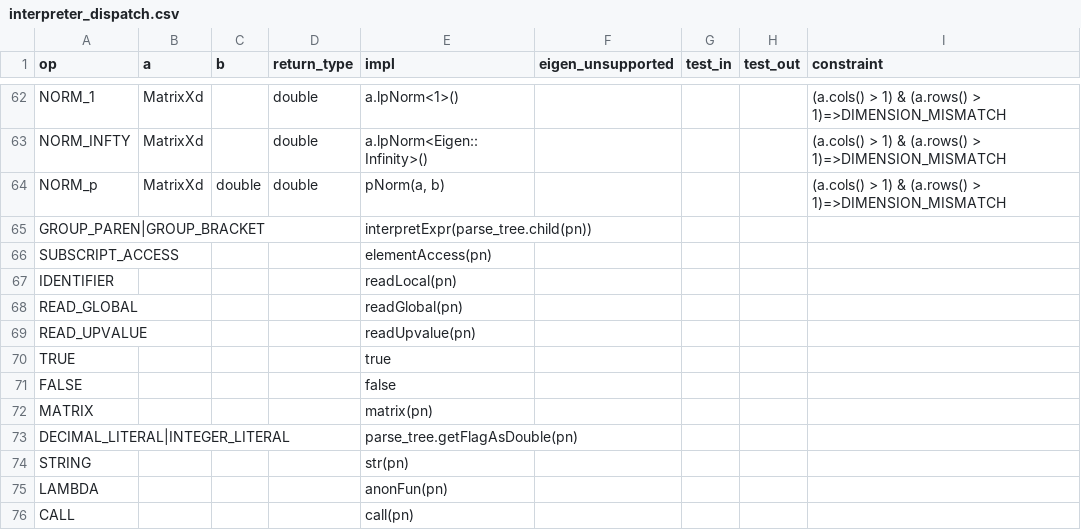
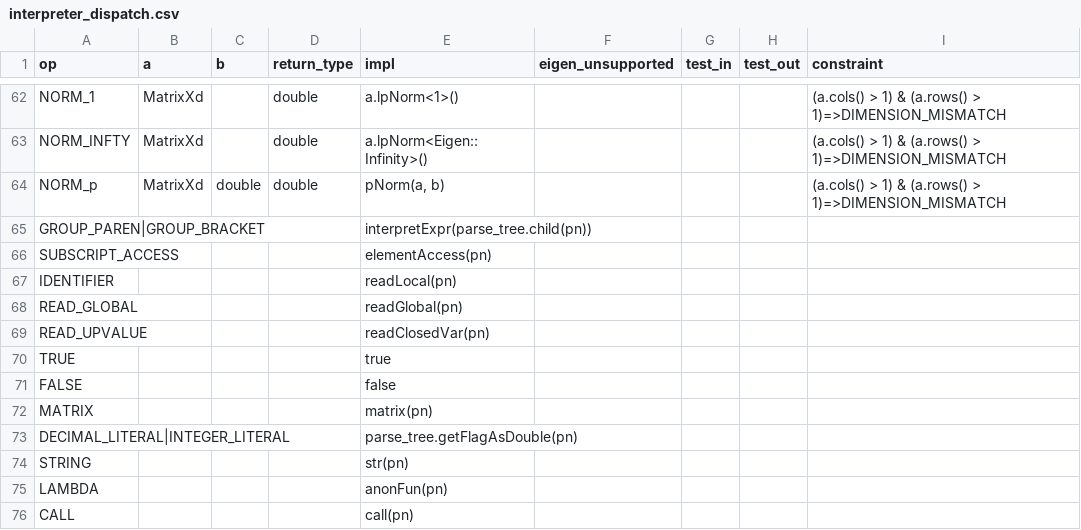
Before and after one commit to JohnDTill/Forscape, a CSV file: meta/interpreter_dispatch.csv, drawn as a sheet; only a part is shown, gaps mark what is left out.

```diff
--- a/meta/interpreter_dispatch.csv
+++ b/meta/interpreter_dispatch.csv
@@ -68,3 +68,3 @@ IDENTIFIER,,,,readLocal(pn),,,,
 READ_GLOBAL,,,,readGlobal(pn),,,,
-READ_UPVALUE,,,,readUpvalue(pn),,,,
+READ_UPVALUE,,,,readClosedVar(pn),,,,
 TRUE,,,,true,,,,
```
Also changed, not shown: 6 other files.
